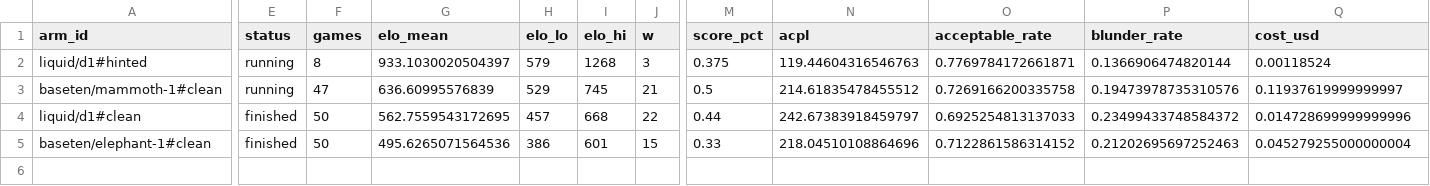
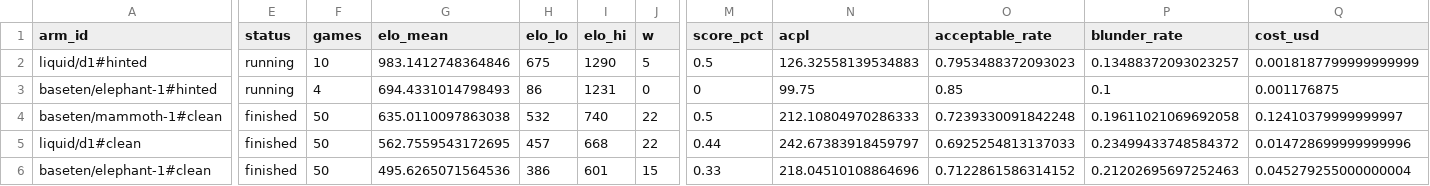
Before and after one commit to AutumnsGrove/ChessDecide, a CSV file: docs/build/reports/bench-spread-v1-20261030-2233/leaderboard.csv, drawn as a sheet; only a part is shown, gaps mark what is left out; addresses are those after the commit; rows hold the shown columns only; the diff covers the shown part only; the diff names each change by its address in the sheet, - before the commit and + after, or states it on an @@ line.

Commit message:
Record bench cell 3 baseten/mammoth-1#clean

```diff
--- a/docs/build/reports/bench-spread-v1-20261030-2233/leaderboard.csv
+++ b/docs/build/reports/bench-spread-v1-20261030-2233/leaderboard.csv
-F2 (games): 8
+F2 (games): 10
-G2 (elo_mean): 933.1030020504397
+G2 (elo_mean): 983.1412748364846
-H2 (elo_lo): 579
+H2 (elo_lo): 675
-I2 (elo_hi): 1268
+I2 (elo_hi): 1290
-J2 (w): 3
+J2 (w): 5
-M2 (score_pct): 0.375
+M2 (score_pct): 0.5
-N2 (acpl): 119.44604316546763
+N2 (acpl): 126.32558139534883
-O2 (acceptable_rate): 0.7769784172661871
+O2 (acceptable_rate): 0.7953488372093023
-P2 (blunder_rate): 0.1366906474820144
+P2 (blunder_rate): 0.13488372093023257
-Q2 (cost_usd): 0.00118524
+Q2 (cost_usd): 0.0018187799999999999
+row 3: baseten/elephant-1#hinted | running | 4 | 694.4331014798493 | 86 | 1231 | 0 | 0 | 99.75 | 0.85 | 0.1 | 0.001176875
-E4 (status): running
+E4 (status): finished
-F4 (games): 47
+F4 (games): 50
-G4 (elo_mean): 636.60995576839
+G4 (elo_mean): 635.0110097863038
-H4 (elo_lo): 529
+H4 (elo_lo): 532
-I4 (elo_hi): 745
+I4 (elo_hi): 740
-J4 (w): 21
+J4 (w): 22
-N4 (acpl): 214.61835478455512
+N4 (acpl): 212.10804970286333
-O4 (acceptable_rate): 0.7269166200335758
+O4 (acceptable_rate): 0.7239330091842248
-P4 (blunder_rate): 0.19473978735310576
+P4 (blunder_rate): 0.19611021069692058
-Q4 (cost_usd): 0.11937619999999997
+Q4 (cost_usd): 0.12410379999999997
```
Also changed, not shown: 2 edited cells elsewhere in this file, 12 other files.
